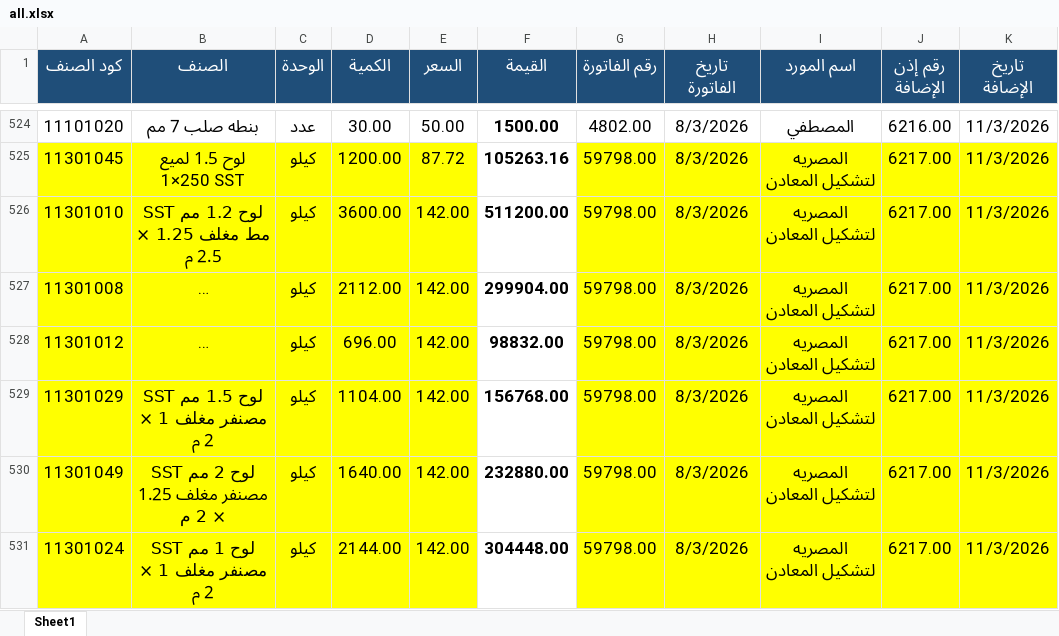
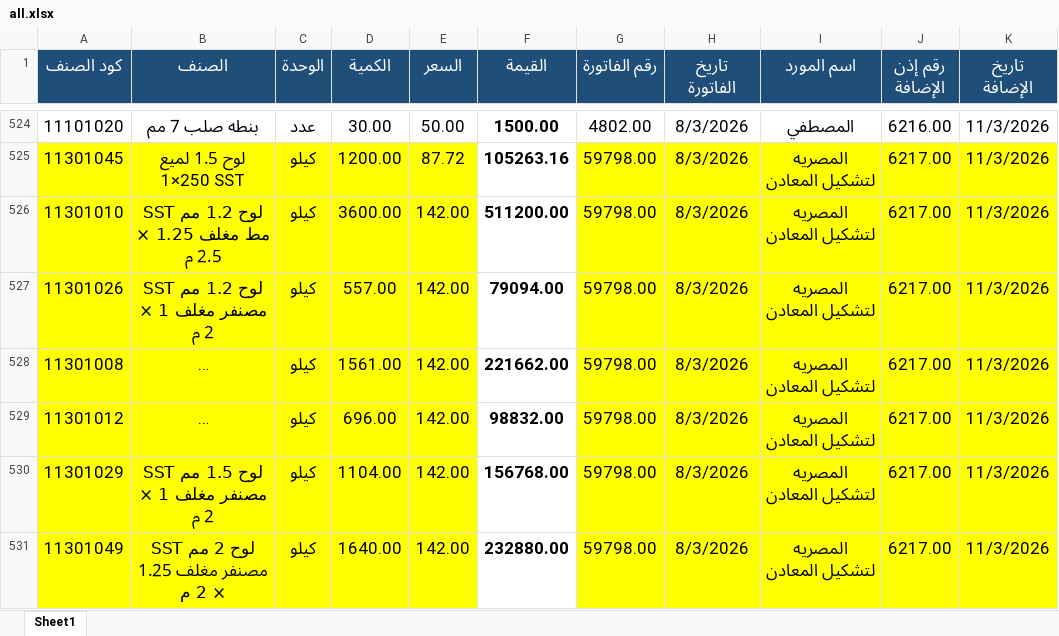
Before and after one commit to moggroupdev/erp-server, an Excel workbook: data/transactions/all.xlsx, sheet Sheet1, drawn as a sheet; only a part is shown, gaps mark what is left out; the shorter side is filled out with more unchanged rows; long unchanged cells end in …; values as stored, in another font and other column widths than the file's, no borders; addresses are those after the commit; the diff names each change by its address in the sheet, - before the commit and + after, or states it on an @@ line.

Commit message:
Update transaction Excel files with new data revisions for all.xlsx and a new file with updated content in the transactions directory

```diff
--- a/data/transactions/all.xlsx (sheet Sheet1)
+++ b/data/transactions/all.xlsx (sheet Sheet1)
+row 527: 11301026 | ﻟﻮح 1.2 ﻣﻢ SST مصنفر ﻣﻐﻠﻒ 1 × 2 م | كيلو | 557.00 | 142.00 | 79094.00 | 59798.00 | 8/3/2026 | المصريه لتشكيل المعادن | 6217.00 | 11/3/2026
-D528 (الكمية): 2112.00
+D528 (الكمية): 1561.00
-F528 (القيمة): 299904.00
+F528 (القيمة): 221662.00
```
Also changed, not shown: data/transactions/أذونات الإضافة لشهر 3.xlsx.
